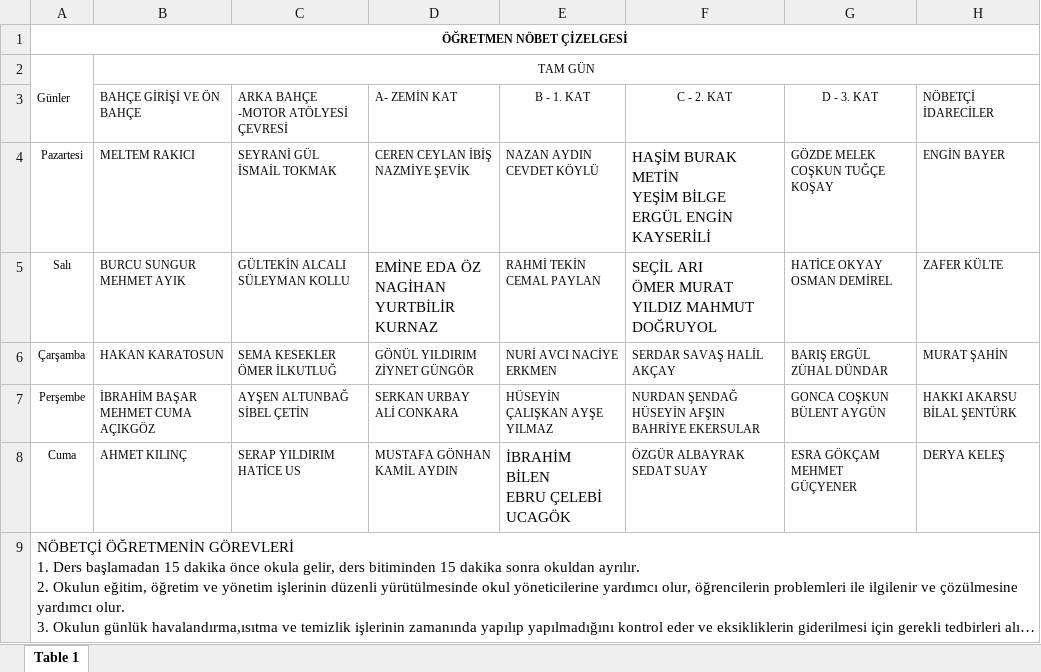
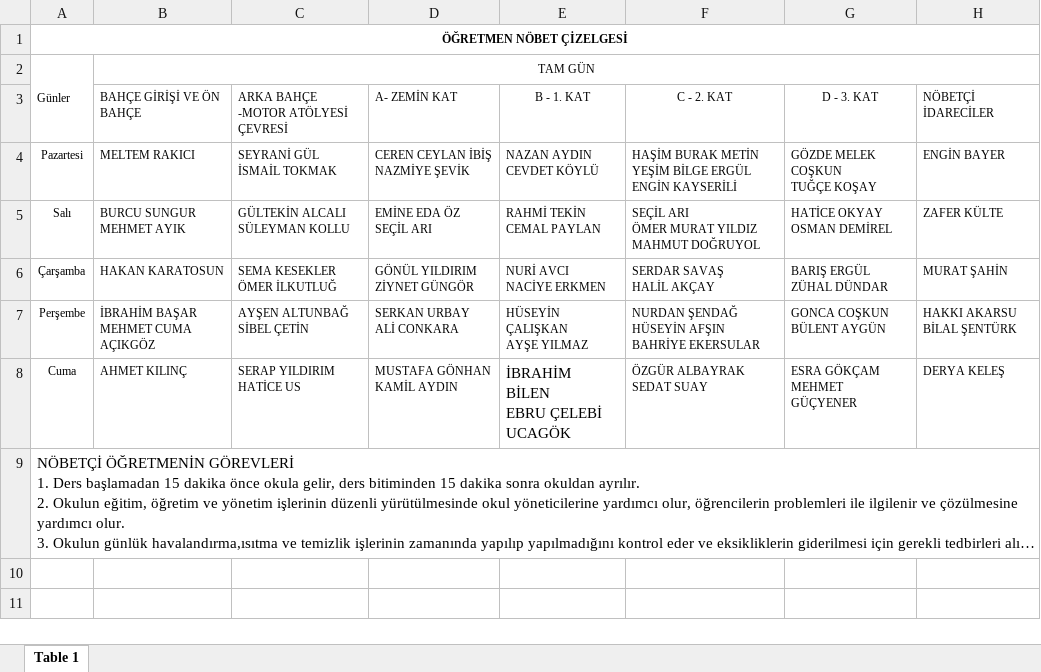
Before and after one commit to zapo-gh/nobetci-assigner, an Excel workbook: OgretmenNobetListesi.xlsx, sheet Table 1, drawn as a sheet; long unchanged cells end in …; values as stored, in another font and other column widths than the file's, no borders; ↵ is a line break in a cell; the diff names each change by its address in the sheet, - before the commit and + after, or states it on an @@ line.

```diff
--- a/OgretmenNobetListesi.xlsx (sheet Table 1)
+++ b/OgretmenNobetListesi.xlsx (sheet Table 1)
-C4: SEYRANİ GÜL İSMAİL TOKMAK
+C4: SEYRANİ GÜL ↵ İSMAİL TOKMAK
-D4: CEREN CEYLAN İBİŞ NAZMİYE ŞEVİK
+D4: CEREN CEYLAN İBİŞ ↵ NAZMİYE ŞEVİK
-E4: NAZAN AYDIN CEVDET KÖYLÜ
+E4: NAZAN AYDIN ↵ CEVDET KÖYLÜ
-F4: …ENGİN KAYSERİLİ
+F4: …ENGİN KAYSERİLİ
@@ F4:F5 text size: smaller @@
-G4: GÖZDE MELEK COŞKUN TUĞÇE KOŞAY
+G4: GÖZDE MELEK COŞKUN ↵ TUĞÇE KOŞAY
-B5: BURCU SUNGUR MEHMET AYIK
+B5: BURCU SUNGUR ↵ MEHMET AYIK
-C5: GÜLTEKİN ALCALI SÜLEYMAN KOLLU
+C5: GÜLTEKİN ALCALI ↵ SÜLEYMAN KOLLU
-D5: EMİNE EDA ÖZ ↵ NAGİHAN YURTBİLİR KURNAZ
+D5: EMİNE EDA ÖZ ↵ SEÇİL ARI
@@ D5 text size: smaller @@
-E5: RAHMİ TEKİN CEMAL PAYLAN
+E5: RAHMİ TEKİN ↵ CEMAL PAYLAN
-F5: SEÇİL ARI ↵ ÖMER MURAT YILDIZ MAHMUT DOĞRUYOL
+F5: SEÇİL ARI ↵ ÖMER MURAT YILDIZ ↵ MAHMUT DOĞRUYOL
-G5: HATİCE OKYAY OSMAN DEMİREL
+G5: HATİCE OKYAY ↵ OSMAN DEMİREL
-C6: SEMA KESEKLER ÖMER İLKUTLUĞ
+C6: SEMA KESEKLER ↵ ÖMER İLKUTLUĞ
-D6: GÖNÜL YILDIRIM ZİYNET GÜNGÖR
+D6: GÖNÜL YILDIRIM ↵ ZİYNET GÜNGÖR
-E6: NURİ AVCI NACİYE ERKMEN
+E6: NURİ AVCI ↵ NACİYE ERKMEN
-F6: SERDAR SAVAŞ HALİL AKÇAY
+F6: SERDAR SAVAŞ ↵ HALİL AKÇAY
-G6: BARIŞ ERGÜL ZÜHAL DÜNDAR
+G6: BARIŞ ERGÜL ↵ ZÜHAL DÜNDAR
-B7: İBRAHİM BAŞAR MEHMET CUMA AÇIKGÖZ
+B7: İBRAHİM BAŞAR ↵ MEHMET CUMA AÇIKGÖZ
-C7: AYŞEN ALTUNBAĞ SİBEL ÇETİN
+C7: AYŞEN ALTUNBAĞ ↵ SİBEL ÇETİN
-D7: SERKAN URBAY ALİ CONKARA
+D7: SERKAN URBAY ↵ ALİ CONKARA
-E7: HÜSEYİN ÇALIŞKAN AYŞE YILMAZ
+E7: HÜSEYİN ÇALIŞKAN ↵ AYŞE YILMAZ
-F7: NURDAN ŞENDAĞ HÜSEYİN AFŞIN BAHRİYE EKERSULAR
+F7: NURDAN ŞENDAĞ ↵ HÜSEYİN AFŞIN ↵ BAHRİYE EKERSULAR
-G7: GONCA COŞKUN BÜLENT AYGÜN
+G7: GONCA COŞKUN ↵ BÜLENT AYGÜN
-H7: HAKKI AKARSU BİLAL ŞENTÜRK
+H7: HAKKI AKARSU ↵ BİLAL ŞENTÜRK
-C8: SERAP YILDIRIM HATİCE US
+C8: SERAP YILDIRIM ↵ HATİCE US
-D8: MUSTAFA GÖNHAN KAMİL AYDIN
+D8: MUSTAFA GÖNHAN ↵ KAMİL AYDIN
-F8: ÖZGÜR ALBAYRAK SEDAT SUAY
+F8: ÖZGÜR ALBAYRAK ↵ SEDAT SUAY
-G8: ESRA GÖKÇAM MEHMET GÜÇYENER
+G8: ESRA GÖKÇAM ↵ MEHMET GÜÇYENER
```
Also changed, not shown: 6 other files.
